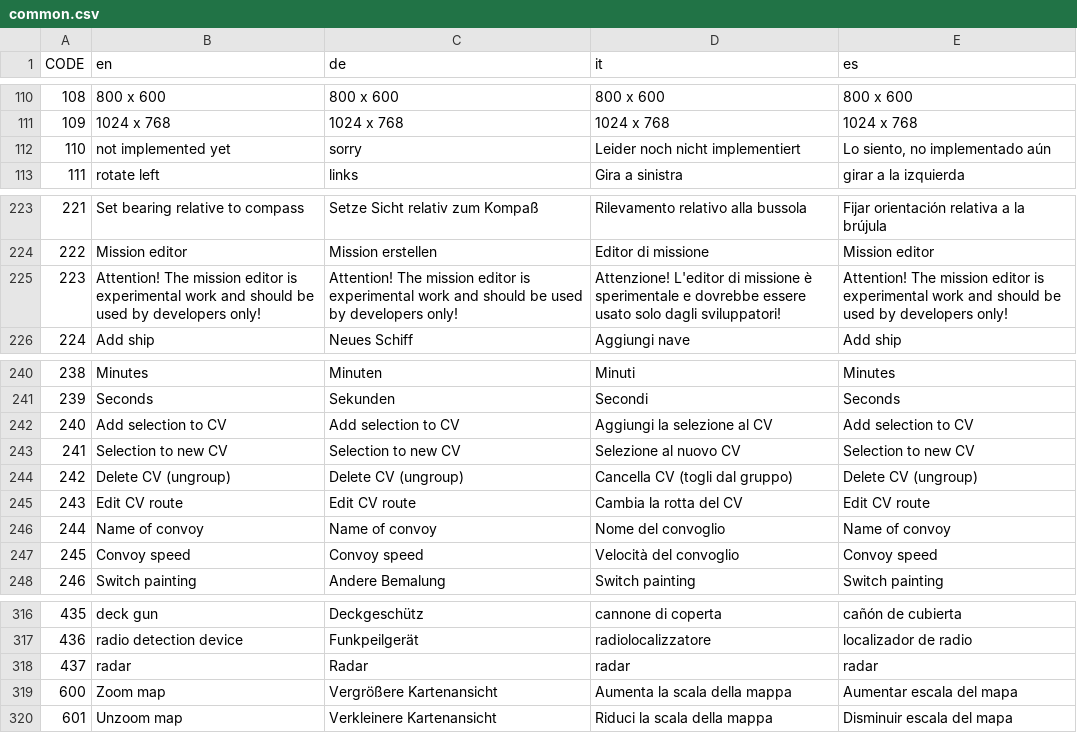
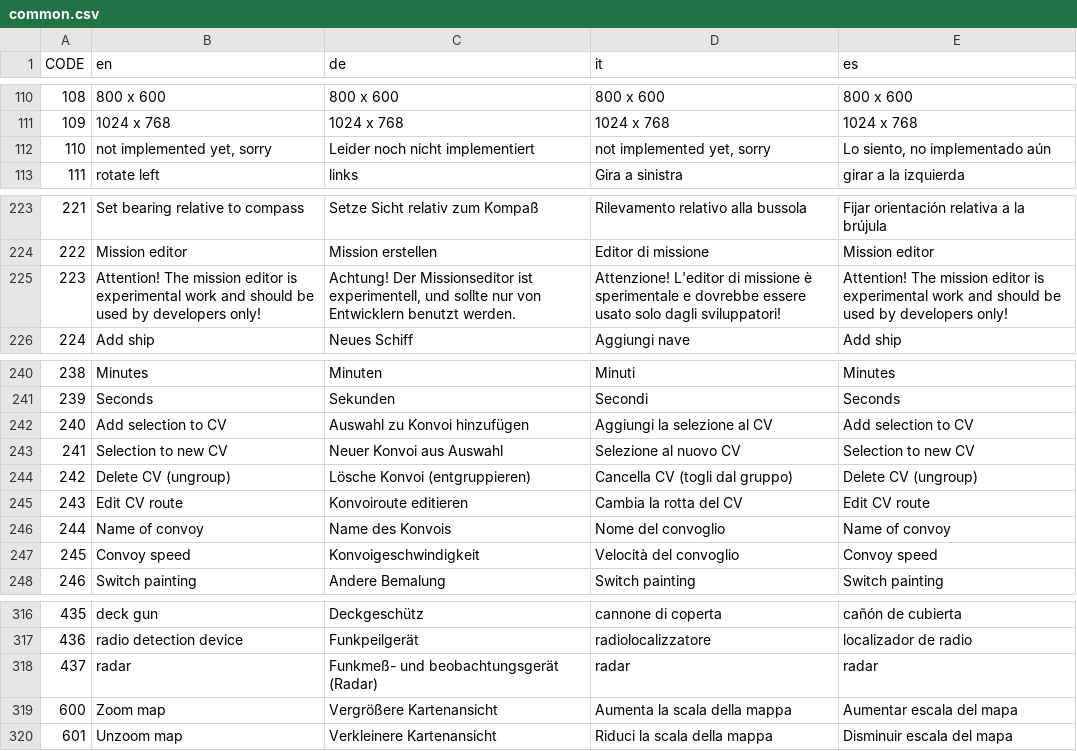
Before and after one commit to traviscross/dangerdeep-svn, a CSV file: dangerdeep/data/texts/common.csv, drawn as a sheet; only a part is shown, gaps mark what is left out; the diff covers the shown part only.

```diff
--- a/dangerdeep/data/texts/common.csv
+++ b/dangerdeep/data/texts/common.csv
@@ -111,3 +111,3 @@
 109;"1024 x 768";"1024 x 768";"1024 x 768";"1024 x 768"
-110;"not implemented yet";" sorry";"Leider noch nicht implementiert";"Lo siento, no implementado aún"
+110;"not implemented yet, sorry";"Leider noch nicht implementiert";"not implemented yet, sorry";"Lo siento, no implementado aún"
 111;"rotate left";"links";"Gira a sinistra";"girar a la izquierda"
@@ -224,3 +224,3 @@
 222;"Mission editor";"Mission erstellen";"Editor di missione";"Mission editor"
-223;"Attention! The mission editor is experimental work and should be used by developers only!";"Attention! The mission editor is experimental work and should be used by developers only!";"Attenzione! L'editor di missione è sperimentale e dovrebbe essere usato solo dagli sviluppatori!";"Attention! The mission editor is experimental work and should be used by developers only!"
+223;"Attention! The mission editor is experimental work and should be used by developers only!";"Achtung! Der Missionseditor ist experimentell, und sollte nur von Entwicklern benutzt werden.";"Attenzione! L'editor di missione è sperimentale e dovrebbe essere usato solo dagli sviluppatori!";"Attention! The mission editor is experimental work and should be used by developers only!"
 224;"Add ship";"Neues Schiff";"Aggiungi nave";"Add ship"
@@ -241,8 +241,8 @@
 239;"Seconds";"Sekunden";"Secondi";"Seconds"
-240;"Add selection to CV";"Add selection to CV";"Aggiungi la selezione al CV";"Add selection to CV"
-241;"Selection to new CV";"Selection to new CV";"Selezione al nuovo CV";"Selection to new CV"
-242;"Delete CV (ungroup)";"Delete CV (ungroup)";"Cancella CV (togli dal gruppo)";"Delete CV (ungroup)"
-243;"Edit CV route";"Edit CV route";"Cambia la rotta del CV";"Edit CV route"
-244;"Name of convoy";"Name of convoy";"Nome del convoglio";"Name of convoy"
-245;"Convoy speed";"Convoy speed";"Velocità del convoglio";"Convoy speed"
+240;"Add selection to CV";"Auswahl zu Konvoi hinzufügen";"Aggiungi la selezione al CV";"Add selection to CV"
+241;"Selection to new CV";"Neuer Konvoi aus Auswahl";"Selezione al nuovo CV";"Selection to new CV"
+242;"Delete CV (ungroup)";"Lösche Konvoi (entgruppieren)";"Cancella CV (togli dal gruppo)";"Delete CV (ungroup)"
+243;"Edit CV route";"Konvoiroute editieren";"Cambia la rotta del CV";"Edit CV route"
+244;"Name of convoy";"Name des Konvois";"Nome del convoglio";"Name of convoy"
+245;"Convoy speed";"Konvoigeschwindigkeit";"Velocità del convoglio";"Convoy speed"
 246;"Switch painting";"Andere Bemalung";"Switch painting";"Switch painting"
@@ -317,3 +317,3 @@
 436;"radio detection device";"Funkpeilgerät";"radiolocalizzatore";"localizador de radio"
-437;"radar";"Radar";"radar";"radar"
+437;"radar";"Funkmeß- und beobachtungsgerät (Radar)";"radar";"radar"
 600;"Zoom map";"Vergrößere Kartenansicht";"Aumenta la scala della mappa";"Aumentar escala del mapa"
```
Also changed, not shown: 25 edited cells elsewhere in this file.
